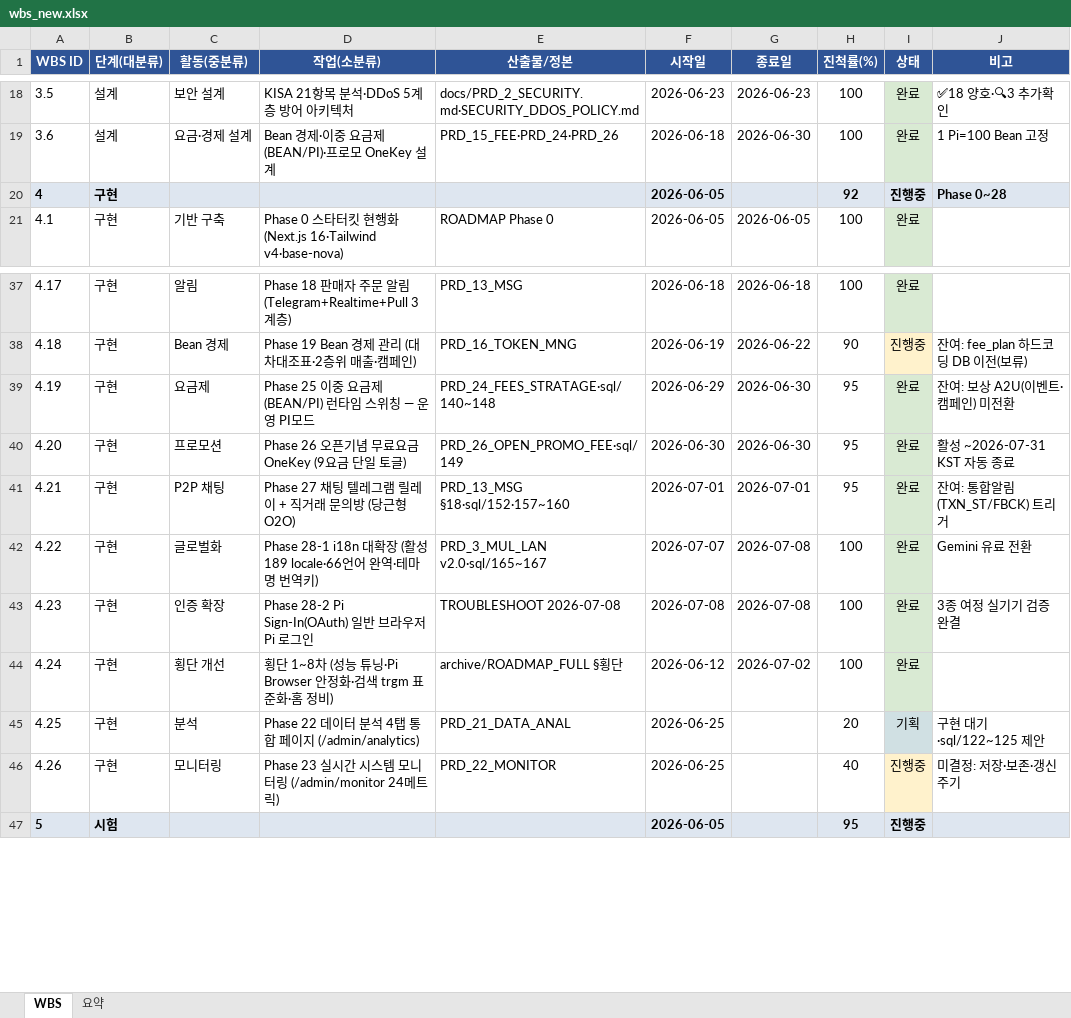
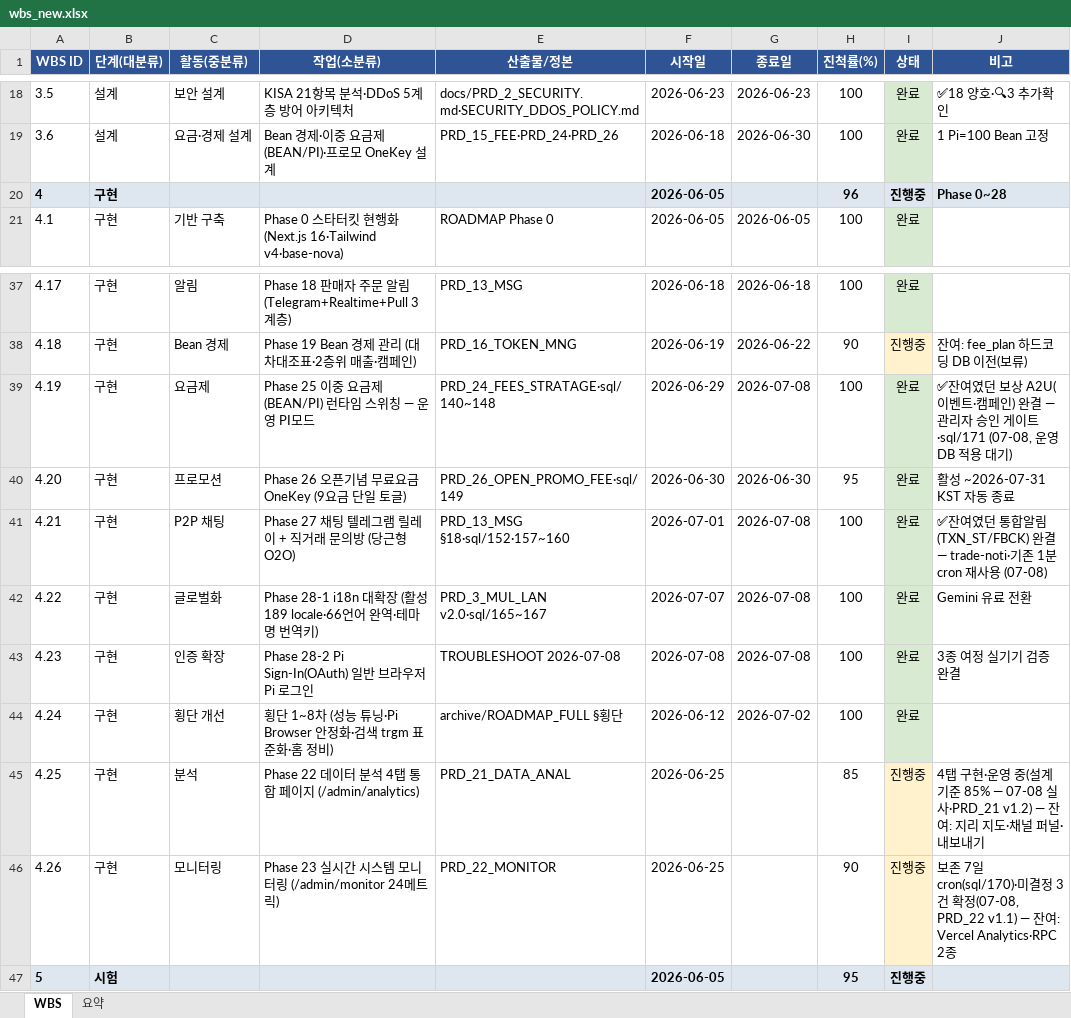
Before and after one commit to anakinwon/loginpi, an Excel workbook: docs/wbs_new.xlsx, sheet WBS, drawn as a sheet; only a part is shown, gaps mark what is left out; values as stored, in another font and other column widths than the file's, no borders; the diff names each change by its address in the sheet, - before the commit and + after, or states it on an @@ line.

```diff
--- a/docs/wbs_new.xlsx (sheet WBS)
+++ b/docs/wbs_new.xlsx (sheet WBS)
-H20 (진척률(%)): 92
+H20 (진척률(%)): 96
-G39 (종료일): 2026-06-30
+G39 (종료일): 2026-07-08
-H39 (진척률(%)): 95
+H39 (진척률(%)): 100
-J39 (비고): 잔여: 보상 A2U(이벤트·캠페인) 미전환
+J39 (비고): ✅잔여였던 보상 A2U(이벤트·캠페인) 완결 — 관리자 승인 게이트·sql/171 (07-08, 운영DB 적용 대기)
-G41 (종료일): 2026-07-01
+G41 (종료일): 2026-07-08
-H41 (진척률(%)): 95
+H41 (진척률(%)): 100
-J41 (비고): 잔여: 통합알림(TXN_ST/FBCK) 트리거
+J41 (비고): ✅잔여였던 통합알림(TXN_ST/FBCK) 완결 — trade-noti·기존 1분 cron 재사용 (07-08)
-H45 (진척률(%)): 20
+H45 (진척률(%)): 85
-I45 (상태): 기획
+I45 (상태): 진행중
-I45 fill: #D0E0E3
+I45 fill: #FFF2CC
-J45 (비고): 구현 대기·sql/122~125 제안
+J45 (비고): 4탭 구현·운영 중(설계기준 85% — 07-08 실사·PRD_21 v1.2) — 잔여: 지리 지도·채널 퍼널·내보내기
-H46 (진척률(%)): 40
+H46 (진척률(%)): 90
-J46 (비고): 미결정: 저장·보존·갱신주기
+J46 (비고): 보존 7일 cron(sql/170)·미결정 3건 확정(07-08, PRD_22 v1.1) — 잔여: Vercel Analytics·RPC 2종
```
Also changed, not shown: sheet 요약, 3 other files.
